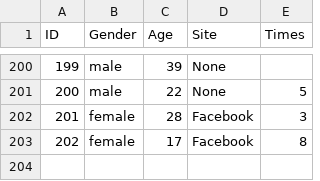
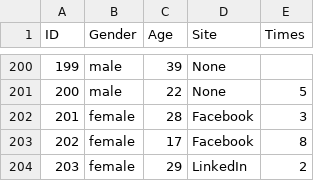
Before and after one commit to Abdulelah100/GitHub_Assignment11, a CSV file: Hatem.csv, drawn as a sheet; only a part is shown, gaps mark what is left out.

Commit message:
Update Hatem.csv
one record added

```diff
--- a/Hatem.csv
+++ b/Hatem.csv
@@ -203 +203,2 @@
 202,female,17,Facebook,8
+203,female,29,LinkedIn,2
```
